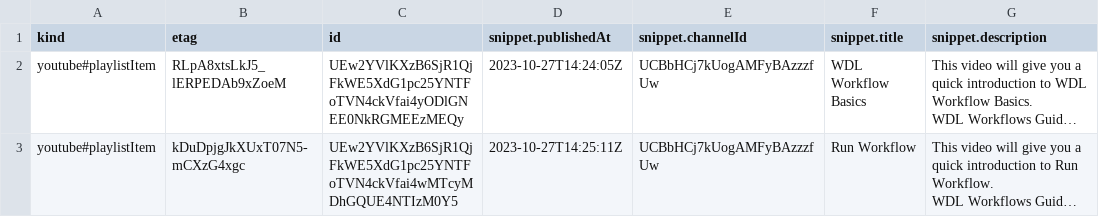
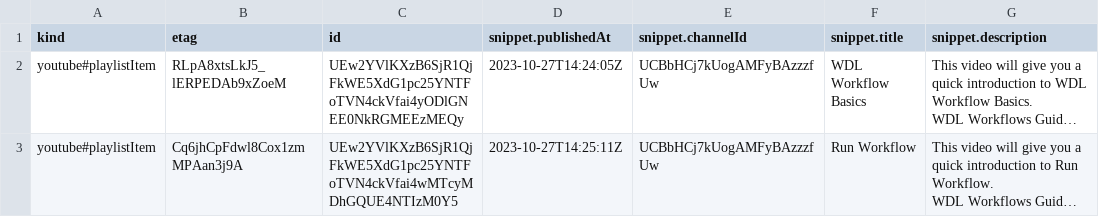
Before and after one commit to fhdsl/AnVIL_Collection, a CSV file: resources/youtube_anvil_wdl_data.csv, drawn as a sheet; only a part is shown; long unchanged cells end in …; the diff names each change by its address in the sheet, - before the commit and + after, or states it on an @@ line.

```diff
--- a/resources/youtube_anvil_wdl_data.csv
+++ b/resources/youtube_anvil_wdl_data.csv
-B3 (etag): kDuDpjgJkXUxT07N5-mCXzG4xgc
+B3 (etag): Cq6jhCpFdwl8Cox1zmMPAan3j9A
```
Also changed, not shown: 1 other file.
